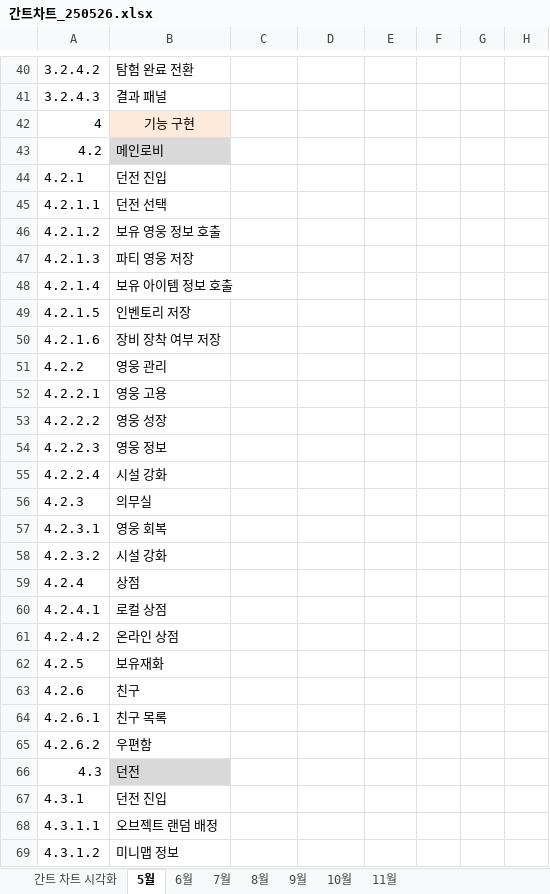
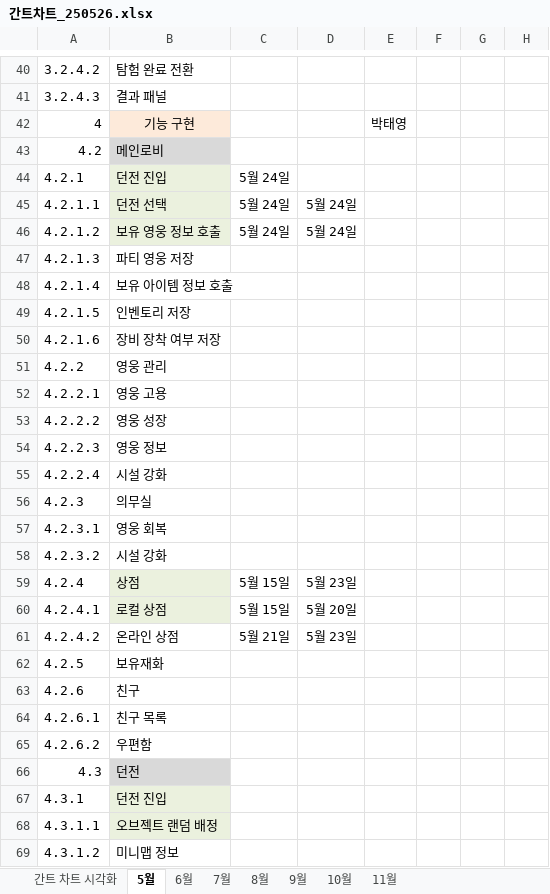
Before and after one commit to ptyytty/storage, an Excel workbook: 간트차트_250526.xlsx, sheet 5월, drawn as a sheet; only a part is shown, gaps mark what is left out; values as stored, in another font and other column widths than the file's, no borders; conditional formats not drawn; the diff covers the shown part only; the diff names each change by its address in the sheet, - before the commit and + after, or states it on an @@ line.

```diff
--- a/간트차트_250526.xlsx (sheet 5월)
+++ b/간트차트_250526.xlsx (sheet 5월)
-E42: (empty)
+E42: 박태영
-B44:B46 fill: none
+B44:B46 fill: #EBF1DE
-C44:C46: (empty)
+C44:C46: 5월 24일
-D45:D46: (empty)
+D45:D46: 5월 24일
-B59:B60 fill: none
+B59:B60 fill: #EBF1DE
-C59:C60: (empty)
+C59:C60: 5월 15일
-D59: (empty)
+D59: 5월 23일
-D60: (empty)
+D60: 5월 20일
-C61: (empty)
+C61: 5월 21일
-D61: (empty)
+D61: 5월 23일
-B67:B68 fill: none
+B67:B68 fill: #EBF1DE
```
Also changed, not shown: 39 edited cells elsewhere in this sheet, sheet 6월, sheet 간트 차트 시각화, 1 other file.
